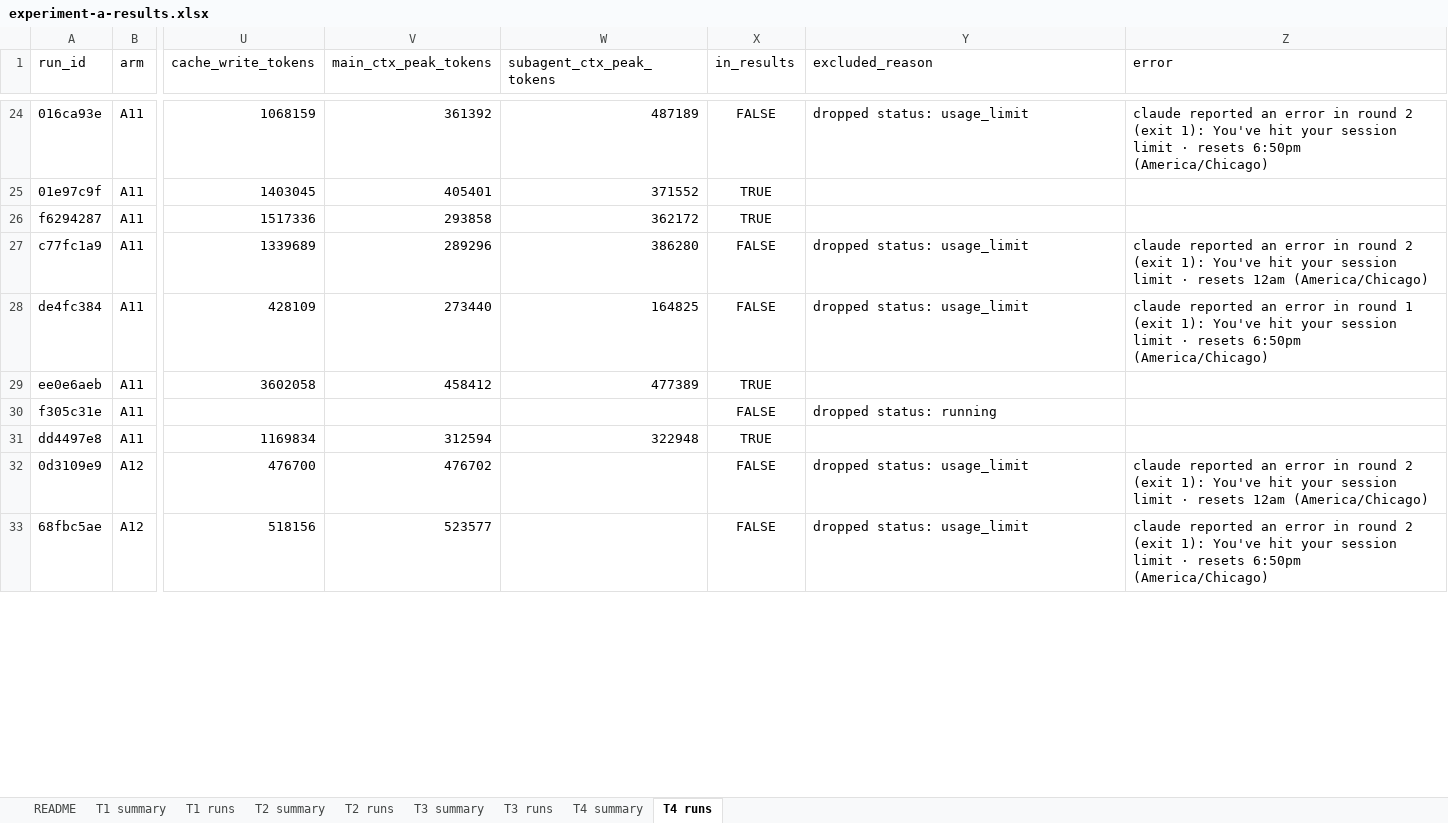
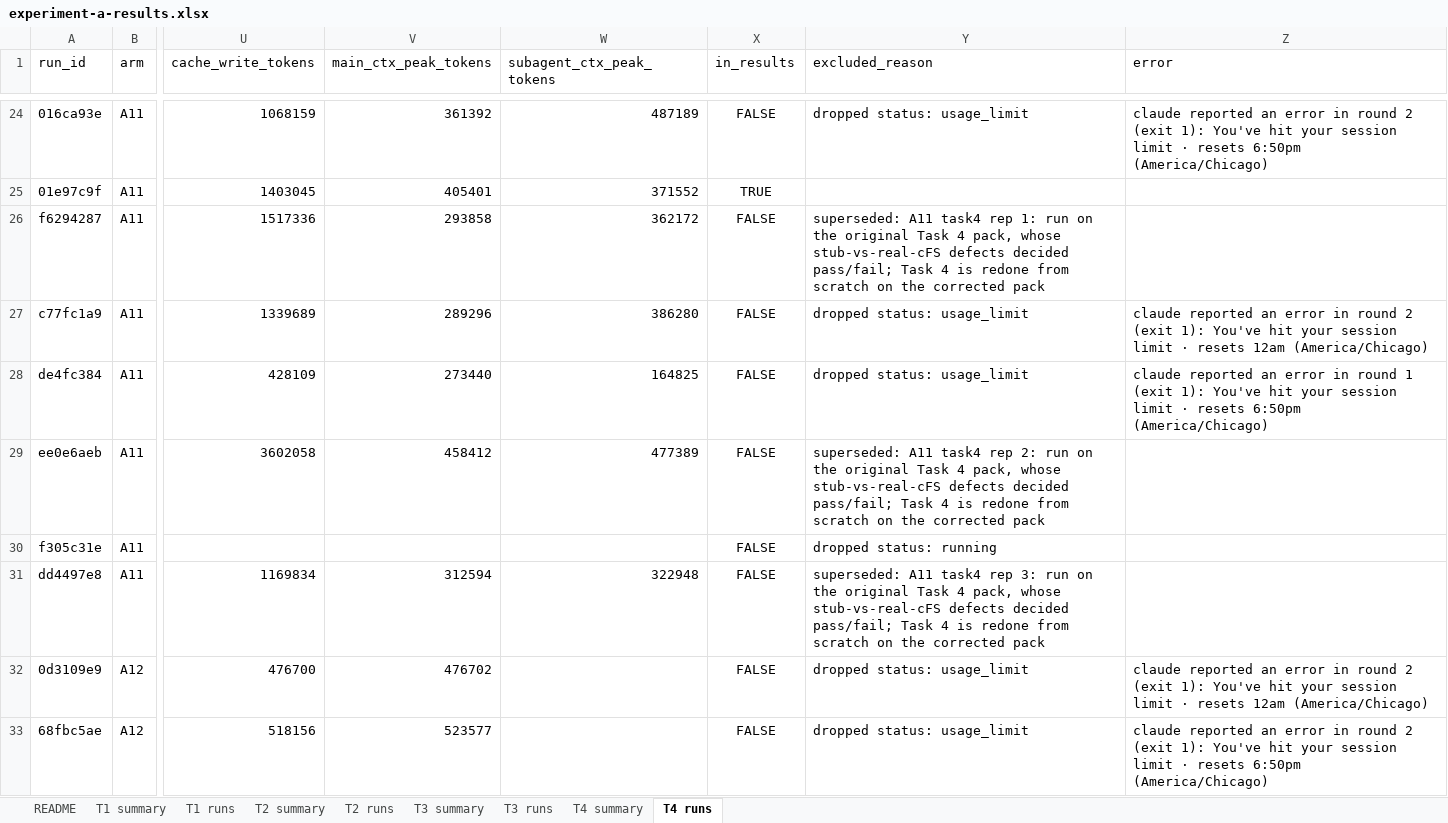
Before and after one commit to memphis242/agent-experiments, an Excel workbook: docs/results/experiment-a-results.xlsx, sheet T4 runs, drawn as a sheet; only a part is shown, gaps mark what is left out; values as stored, in another font and other column widths than the file's, no borders; table styles not drawn; the diff covers the shown part only; the diff names each change by its address in the sheet, - before the commit and + after, or states it on an @@ line.

```diff
--- a/docs/results/experiment-a-results.xlsx (sheet T4 runs)
+++ b/docs/results/experiment-a-results.xlsx (sheet T4 runs)
-X26 (in_results): TRUE
+X26 (in_results): FALSE
-Y26 (excluded_reason): (empty)
+Y26 (excluded_reason): superseded: A11 task4 rep 1: run on the original Task 4 pack, whose stub-vs-real-cFS defects decided pass/fail; Task 4 is redone from scratch on the corrected pack
-X29 (in_results): TRUE
+X29 (in_results): FALSE
-Y29 (excluded_reason): (empty)
+Y29 (excluded_reason): superseded: A11 task4 rep 2: run on the original Task 4 pack, whose stub-vs-real-cFS defects decided pass/fail; Task 4 is redone from scratch on the corrected pack
-X31 (in_results): TRUE
+X31 (in_results): FALSE
-Y31 (excluded_reason): (empty)
+Y31 (excluded_reason): superseded: A11 task4 rep 3: run on the original Task 4 pack, whose stub-vs-real-cFS defects decided pass/fail; Task 4 is redone from scratch on the corrected pack
```
Also changed, not shown: 44 edited cells elsewhere in this sheet, sheet T4 summary, sheet README, 1 other file.
